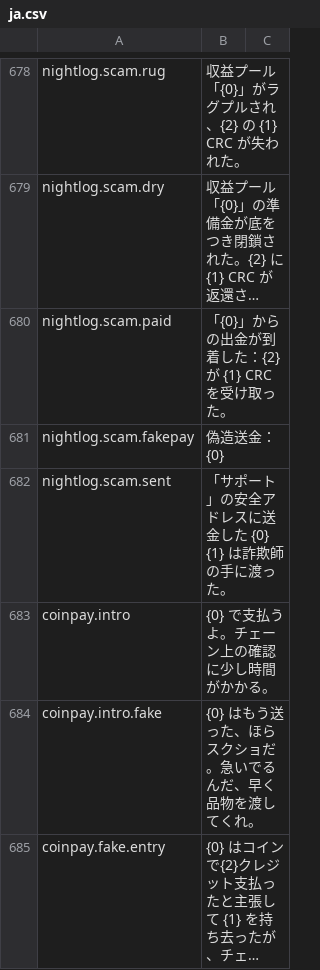
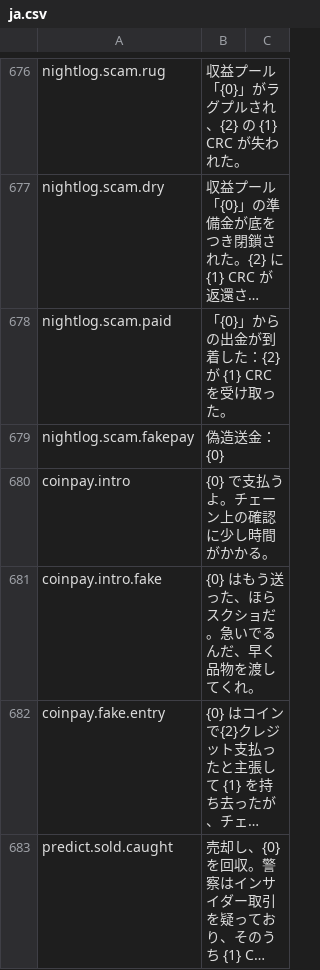
Before and after one commit to MinchaoZhu/probably-decentralized, a CSV file: src/Decentralized/ModFiles/Localization/ja.csv, drawn as a sheet; only a part is shown, gaps mark what is left out; the shorter side is filled out with more unchanged rows; long unchanged cells end in …; the diff covers the shown part only; the diff names each change by its address in the sheet, - before the commit and + after, or states it on an @@ line.

```diff
--- a/src/Decentralized/ModFiles/Localization/ja.csv
+++ b/src/Decentralized/ModFiles/Localization/ja.csv
-row 682: nightlog.scam.sent | 「サポート」の安全アドレスに送金した {0} {1} は詐欺師の手に渡った。
```
Also changed, not shown: 6 removed rows and 3 edited cells elsewhere in this file, src/Decentralized/ModFiles/Localization/de.csv, src/Decentralized/ModFiles/Localization/es.csv, 23 other files.
